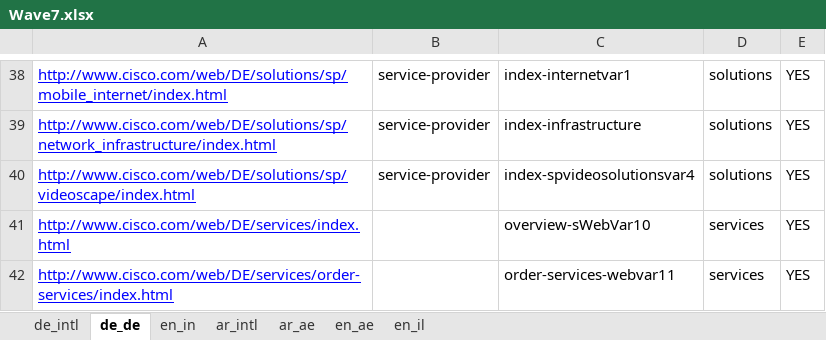
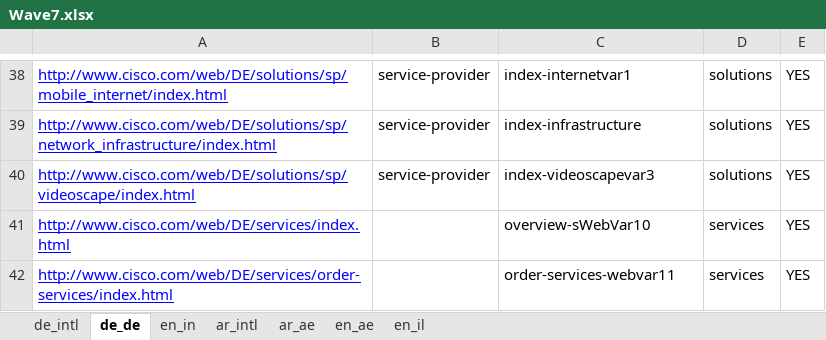
Before and after one commit to shreyabhatnagar/OVWMigration, an Excel workbook: docs/Language Waves/Wave7.xlsx, sheet de_de, drawn as a sheet; only a part is shown, gaps mark what is left out; values as stored, in another font and other column widths than the file's, no borders; the diff names each change by its address in the sheet, - before the commit and + after, or states it on an @@ line.

```diff
--- a/docs/Language Waves/Wave7.xlsx (sheet de_de)
+++ b/docs/Language Waves/Wave7.xlsx (sheet de_de)
-C40: index-spvideosolutionsvar4
+C40: index-videoscapevar3
```
Also changed, not shown: sheet en_in, sheet de_intl.
